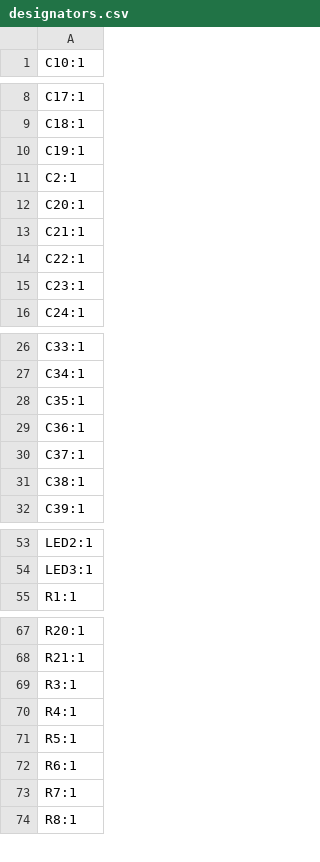
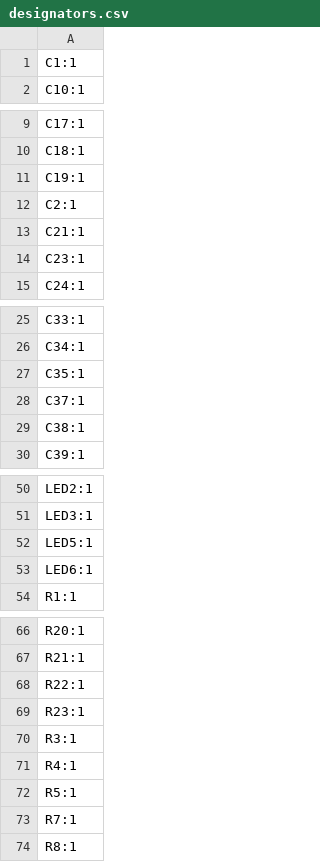
Before and after one commit to CaptainDJMax/2627_Projet3AMSC_Index_Stellaire, a CSV file: Hardware/PCB/PCB_Pere/KiCad_Pere/PCB_Pere_V1/production/designators.csv, drawn as a sheet; only a part is shown, gaps mark what is left out; removed rows and columns are numbered as before the commit, all else as after; the diff covers the shown part only; the diff names each change by its address in the sheet, - before the commit and + after, or states it on an @@ line.

```diff
--- a/Hardware/PCB/PCB_Pere/KiCad_Pere/PCB_Pere_V1/production/designators.csv
+++ b/Hardware/PCB/PCB_Pere/KiCad_Pere/PCB_Pere_V1/production/designators.csv
+row 1: C1:1
-row 12: C20:1
-row 14: C22:1
-row 29: C36:1
+row 52: LED5:1
+row 53: LED6:1
+row 68: R22:1
+row 69: R23:1
-row 72: R6:1
```
Also changed, not shown: 1 removed row elsewhere in this file, Hardware/PCB/PCB_Pere/KiCad_Pere/PCB_Pere_V1/production/bom.csv, Hardware/PCB/PCB_Pere/KiCad_Pere/PCB_Pere_V1/production/positions.csv, 18 other files.
